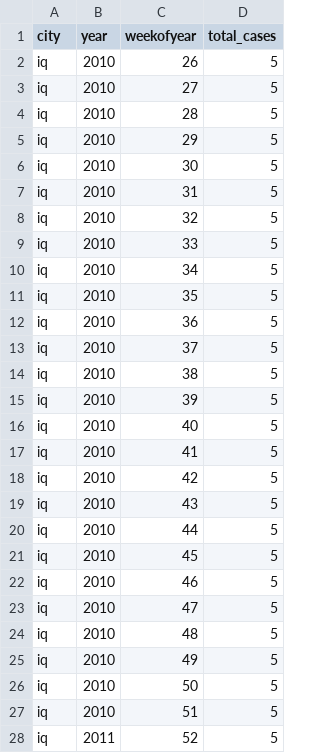
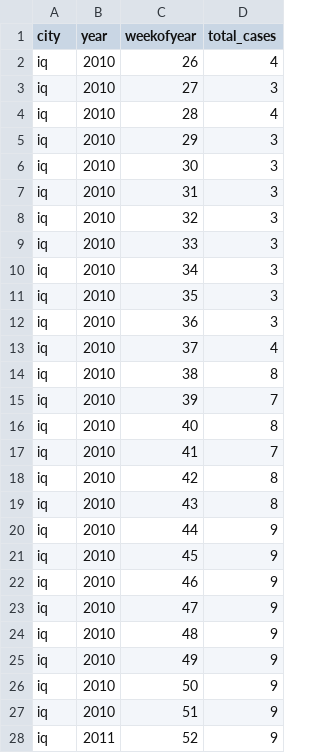
Before and after one commit to sivakar12/dengAI, a CSV file: submission_iquitos.csv, drawn as a sheet; only a part is shown; the diff covers the shown part only.

```diff
--- a/submission_iquitos.csv
+++ b/submission_iquitos.csv
@@ -1,28 +1,28 @@
 city,year,weekofyear,total_cases
-iq,2010,26,5
-iq,2010,27,5
-iq,2010,28,5
-iq,2010,29,5
-iq,2010,30,5
-iq,2010,31,5
-iq,2010,32,5
-iq,2010,33,5
-iq,2010,34,5
-iq,2010,35,5
-iq,2010,36,5
-iq,2010,37,5
-iq,2010,38,5
-iq,2010,39,5
-iq,2010,40,5
-iq,2010,41,5
-iq,2010,42,5
-iq,2010,43,5
-iq,2010,44,5
-iq,2010,45,5
-iq,2010,46,5
-iq,2010,47,5
-iq,2010,48,5
-iq,2010,49,5
-iq,2010,50,5
-iq,2010,51,5
-iq,2011,52,5
+iq,2010,26,4
+iq,2010,27,3
+iq,2010,28,4
+iq,2010,29,3
+iq,2010,30,3
+iq,2010,31,3
+iq,2010,32,3
+iq,2010,33,3
+iq,2010,34,3
+iq,2010,35,3
+iq,2010,36,3
+iq,2010,37,4
+iq,2010,38,8
+iq,2010,39,7
+iq,2010,40,8
+iq,2010,41,7
+iq,2010,42,8
+iq,2010,43,8
+iq,2010,44,9
+iq,2010,45,9
+iq,2010,46,9
+iq,2010,47,9
+iq,2010,48,9
+iq,2010,49,9
+iq,2010,50,9
+iq,2010,51,9
+iq,2011,52,9
```
Also changed, not shown: 125 edited cells elsewhere in this file, submission.csv, submission1.csv, 5 other files.
